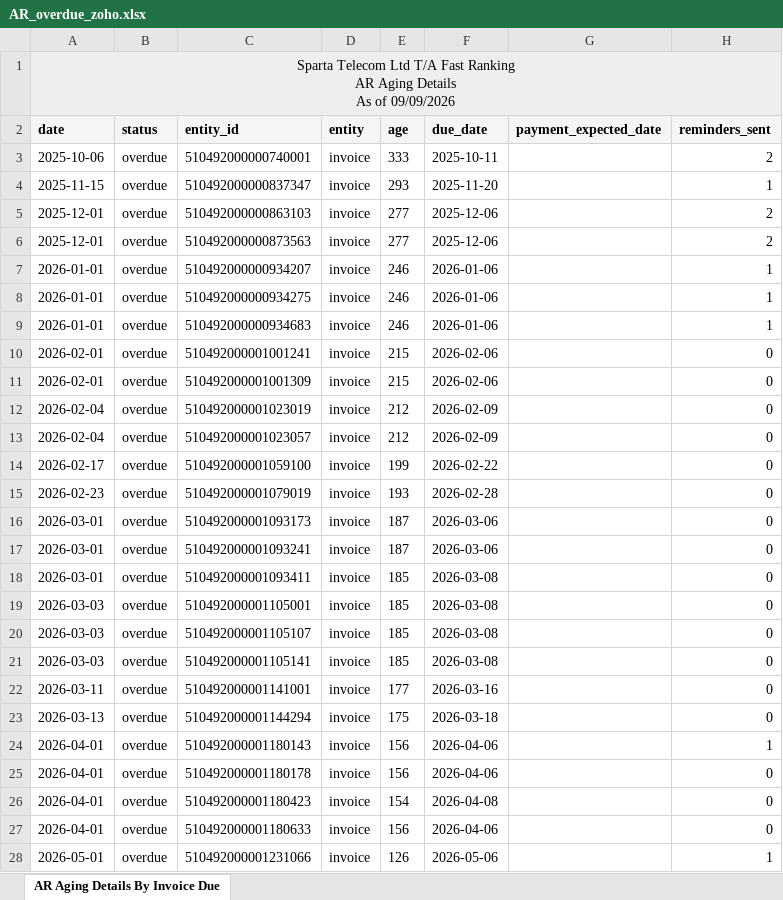
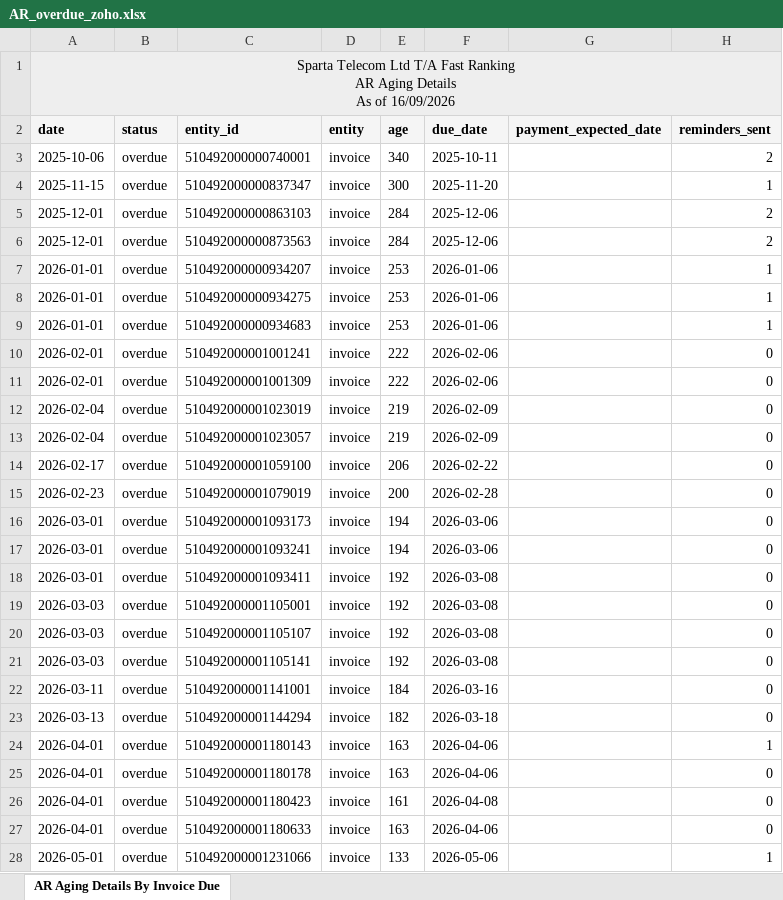
Before and after one commit to dataanalystsparta-netizen/fr_invoices, an Excel workbook: AR_overdue_zoho.xlsx, sheet AR Aging Details By Invoice Due, drawn as a sheet; only a part is shown; values as stored, in another font and other column widths than the file's, no borders; the diff covers the shown part only; the diff names each change by its address in the sheet, - before the commit and + after, or states it on an @@ line.

```diff
--- a/AR_overdue_zoho.xlsx (sheet AR Aging Details By Invoice Due)
+++ b/AR_overdue_zoho.xlsx (sheet AR Aging Details By Invoice Due)
-A1 (date): …As of 09/09/2026
+A1 (date): …As of 16/09/2026
-E3 (age): 333
+E3 (age): 340
-E4 (age): 293
+E4 (age): 300
-E5:E6 (age): 277
+E5:E6 (age): 284
-E7:E9 (age): 246
+E7:E9 (age): 253
-E10:E11 (age): 215
+E10:E11 (age): 222
-E12:E13 (age): 212
+E12:E13 (age): 219
-E14 (age): 199
+E14 (age): 206
-E15 (age): 193
+E15 (age): 200
-E16:E17 (age): 187
+E16:E17 (age): 194
-E18:E21 (age): 185
+E18:E21 (age): 192
-E22 (age): 177
+E22 (age): 184
-E23 (age): 175
+E23 (age): 182
-E24:E25 (age): 156
+E24:E25 (age): 163
-E26 (age): 154
+E26 (age): 161
-E27 (age): 156
+E27 (age): 163
-E28 (age): 126
+E28 (age): 133
```
Also changed, not shown: 3 added rows, 1 removed row and 44 edited cells elsewhere in this sheet, AR_current_zoho.xlsx, Contacts_zoho.xlsx, 2 other files.
